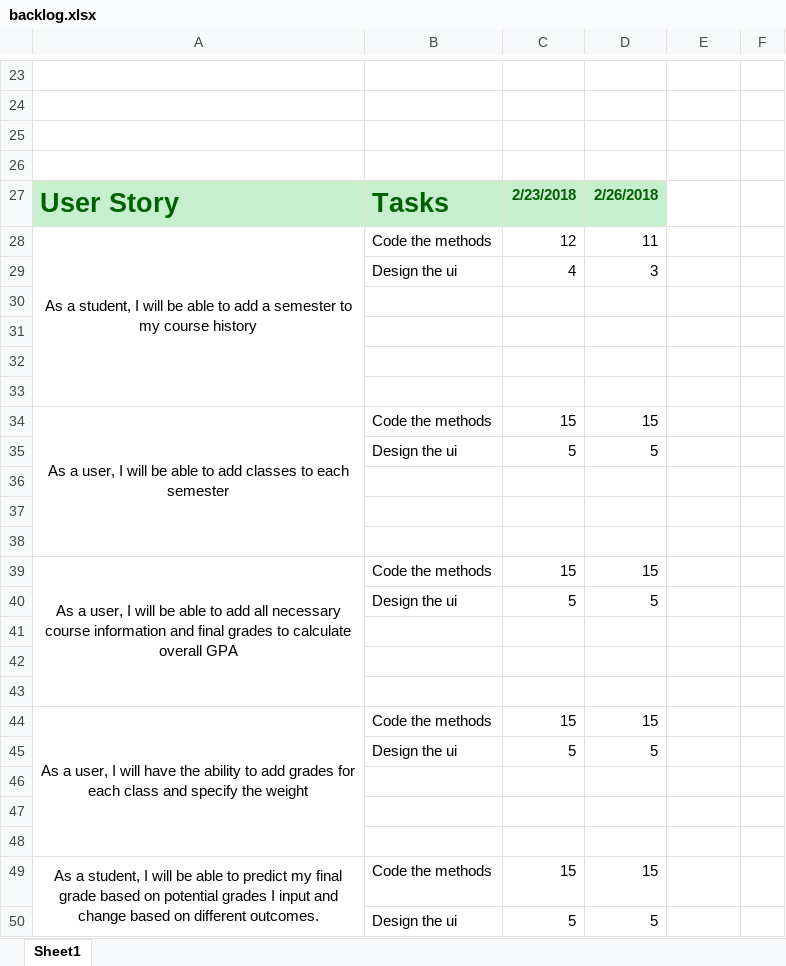
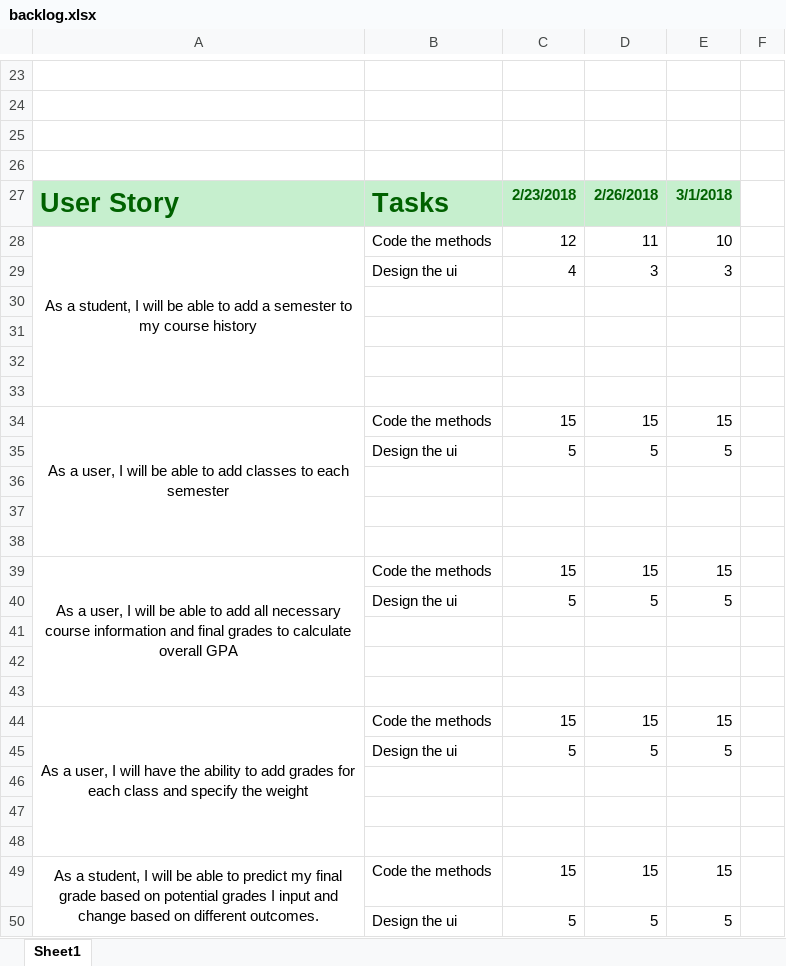
Before and after one commit to Felipemguerra/CEN4020, an Excel workbook: backlog.xlsx, sheet Sheet1, drawn as a sheet; only a part is shown, gaps mark what is left out; values as stored, in another font and other column widths than the file's, no borders; the diff names each change by its address in the sheet, - before the commit and + after, or states it on an @@ line.

Commit message:
backlog
backlog update

```diff
--- a/backlog.xlsx (sheet Sheet1)
+++ b/backlog.xlsx (sheet Sheet1)
-E27: (empty)
+E27: 3/1/2018
-E27 fill: none
+E27 fill: #C6EFCE
-E28: (empty)
+E28: 10
-E29: (empty)
+E29: 3
-E34: (empty)
+E34: 15
-E35: (empty)
+E35: 5
-E39: (empty)
+E39: 15
-E40: (empty)
+E40: 5
-E44: (empty)
+E44: 15
-E45: (empty)
+E45: 5
-E49: (empty)
+E49: 15
-E50: (empty)
+E50: 5
```
